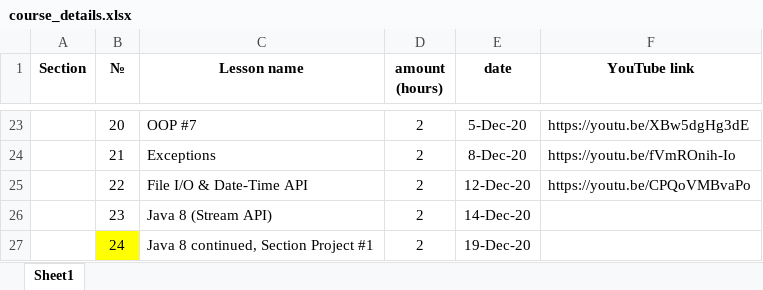
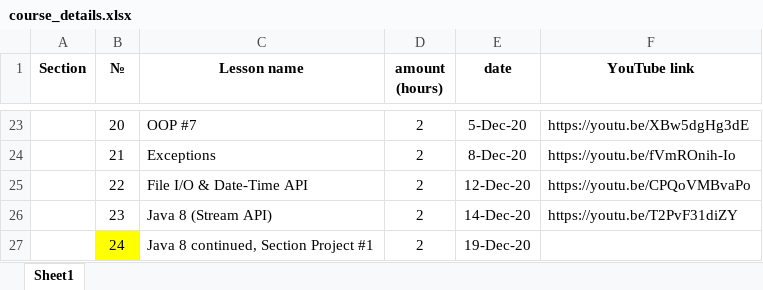
Before and after one commit to elvintaghizade14/java-course-1-classes, an Excel workbook: src/main/java/org/eminera/_syllabus/course_details.xlsx, sheet Sheet1, drawn as a sheet; only a part is shown, gaps mark what is left out; values as stored, in another font and other column widths than the file's, no borders; the diff names each change by its address in the sheet, - before the commit and + after, or states it on an @@ line.

Commit message:
lesson 23 video recording uploaded into youtube

```diff
--- a/src/main/java/org/eminera/_syllabus/course_details.xlsx (sheet Sheet1)
+++ b/src/main/java/org/eminera/_syllabus/course_details.xlsx (sheet Sheet1)
-F26 (YouTube link): (empty)
+F26 (YouTube link): https://youtu.be/T2PvF31diZY
```
